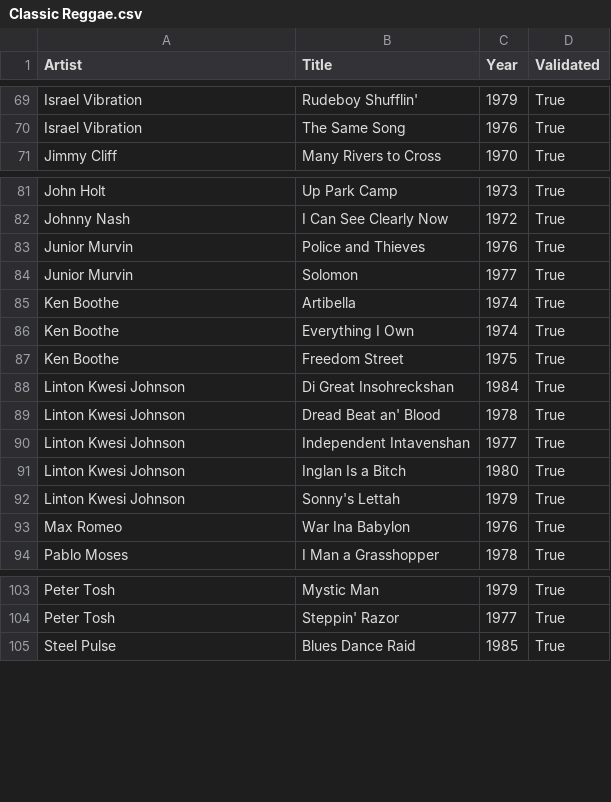
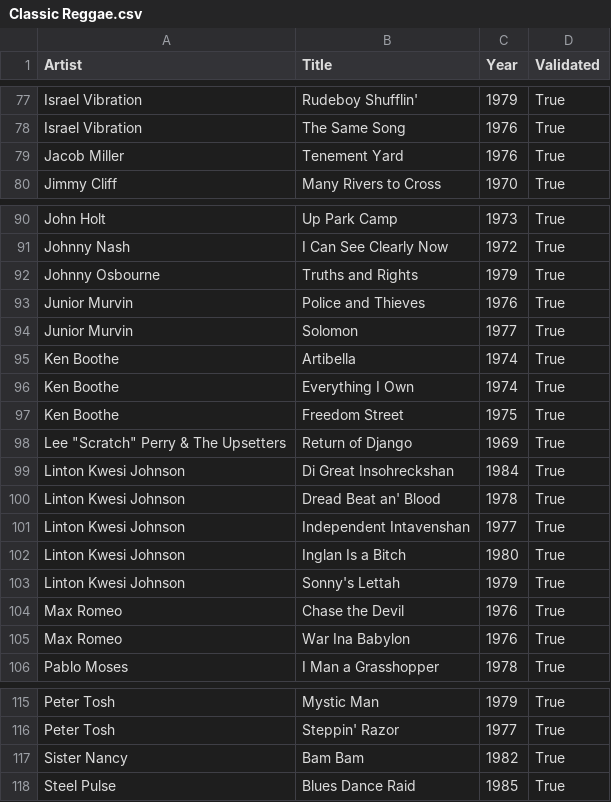
Before and after one commit to nicochunger/NeuralCast, a CSV file: NeuralCast/playlists/Classic Reggae.csv (was NeuralCast_playlists/playlists/Classic Reggae.csv), drawn as a sheet; only a part is shown, gaps mark what is left out; the diff covers the shown part only.

```diff
--- a/NeuralCast_playlists/playlists/Classic Reggae.csv
+++ b/NeuralCast/playlists/Classic Reggae.csv
@@ -70,2 +78,3 @@ Israel Vibration,Rudeboy Shufflin',1979,True
 Israel Vibration,The Same Song,1976,True
+Jacob Miller,Tenement Yard,1976,True
 Jimmy Cliff,Many Rivers to Cross,1970,True
@@ -82,2 +91,3 @@ John Holt,Up Park Camp,1973,True
 Johnny Nash,I Can See Clearly Now,1972,True
+Johnny Osbourne,Truths and Rights,1979,True
 Junior Murvin,Police and Thieves,1976,True
@@ -87,2 +97,3 @@ Ken Boothe,Everything I Own,1974,True
 Ken Boothe,Freedom Street,1975,True
+"Lee ""Scratch"" Perry & The Upsetters",Return of Django,1969,True
 Linton Kwesi Johnson,Di Great Insohreckshan,1984,True
@@ -92,2 +103,3 @@ Linton Kwesi Johnson,Inglan Is a Bitch,1980,True
 Linton Kwesi Johnson,Sonny's Lettah,1979,True
+Max Romeo,Chase the Devil,1976,True
 Max Romeo,War Ina Babylon,1976,True
@@ -104,2 +116,3 @@ Peter Tosh,Mystic Man,1979,True
 Peter Tosh,Steppin' Razor,1977,True
+Sister Nancy,Bam Bam,1982,True
 Steel Pulse,Blues Dance Raid,1985,True
```
Also changed, not shown: 15 added rows and 20 removed rows elsewhere in this file, 3 other files.
